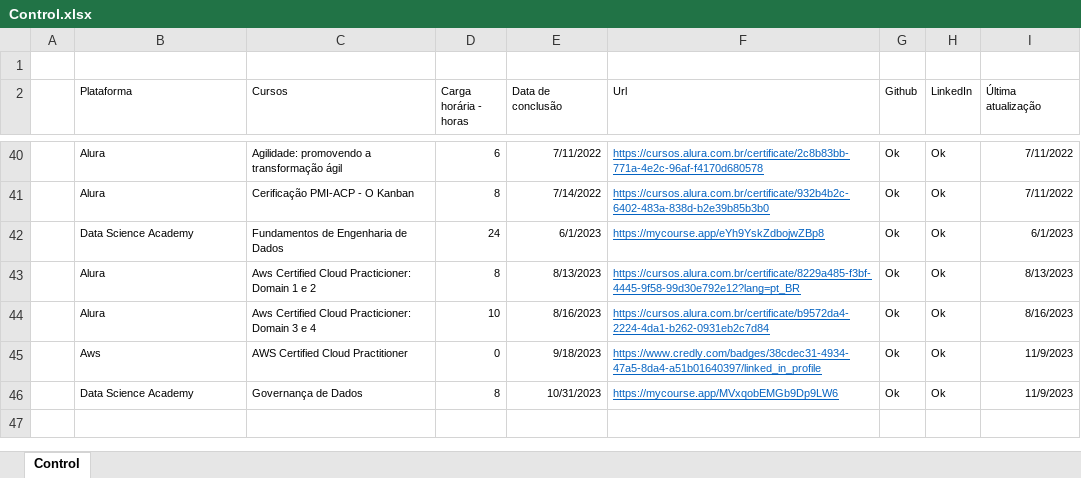
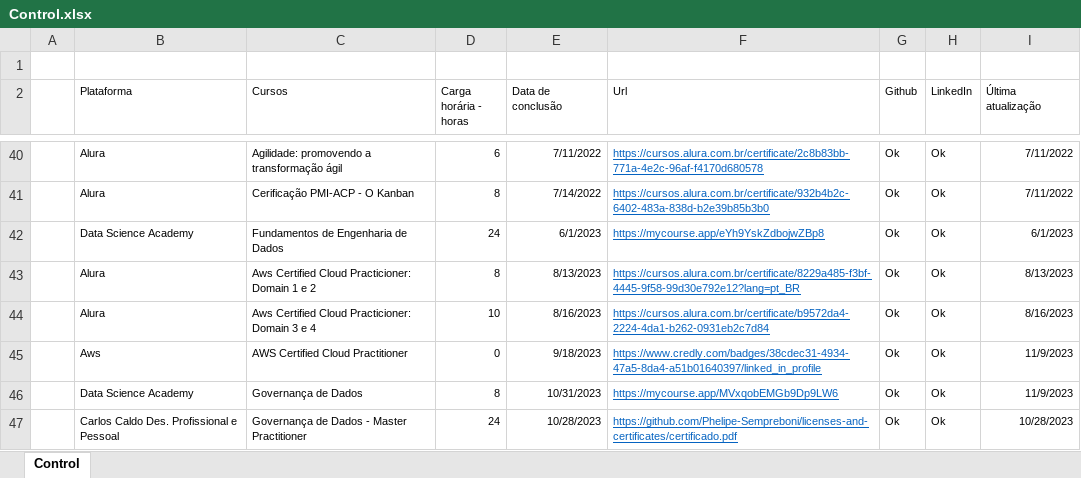
Before and after one commit to Phelipe-Sempreboni/certificates, an Excel workbook: certificates and licenses/Control/Control.xlsx, sheet Control, drawn as a sheet; only a part is shown, gaps mark what is left out; values as stored, in another font and other column widths than the file's, no borders; the diff names each change by its address in the sheet, - before the commit and + after, or states it on an @@ line.

Commit message:
Atualização de arquivo.

```diff
--- a/certificates and licenses/Control/Control.xlsx (sheet Control)
+++ b/certificates and licenses/Control/Control.xlsx (sheet Control)
+row 47:  | Carlos Caldo Des. Profissional e Pessoal | Governança de Dados - Master Practitioner | 24 | 10/28/2023 | https://github.com/Phelipe-Sempreboni/licenses-and-certificates/certificado.pdf | Ok | Ok | 10/28/2023
```
